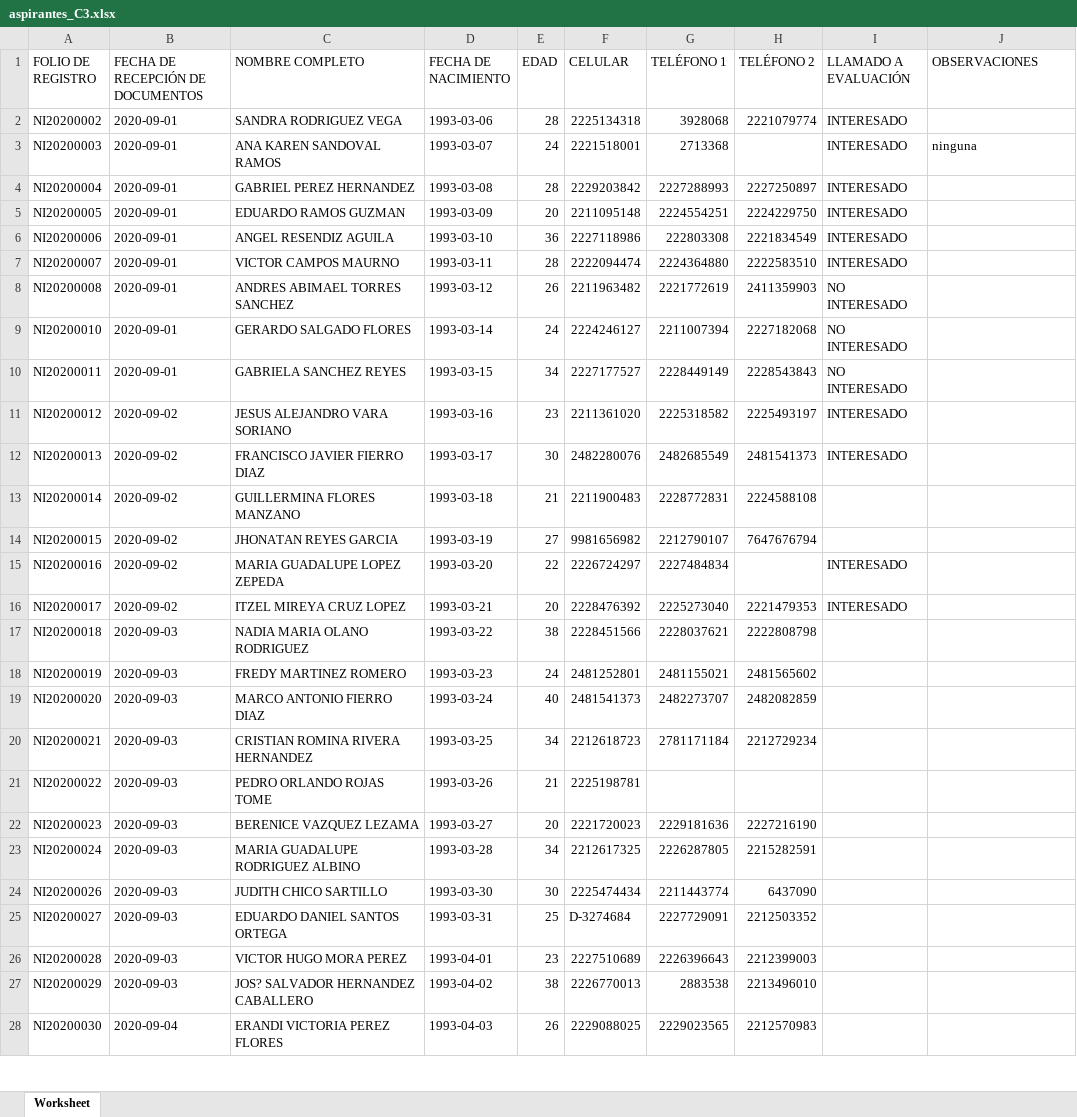
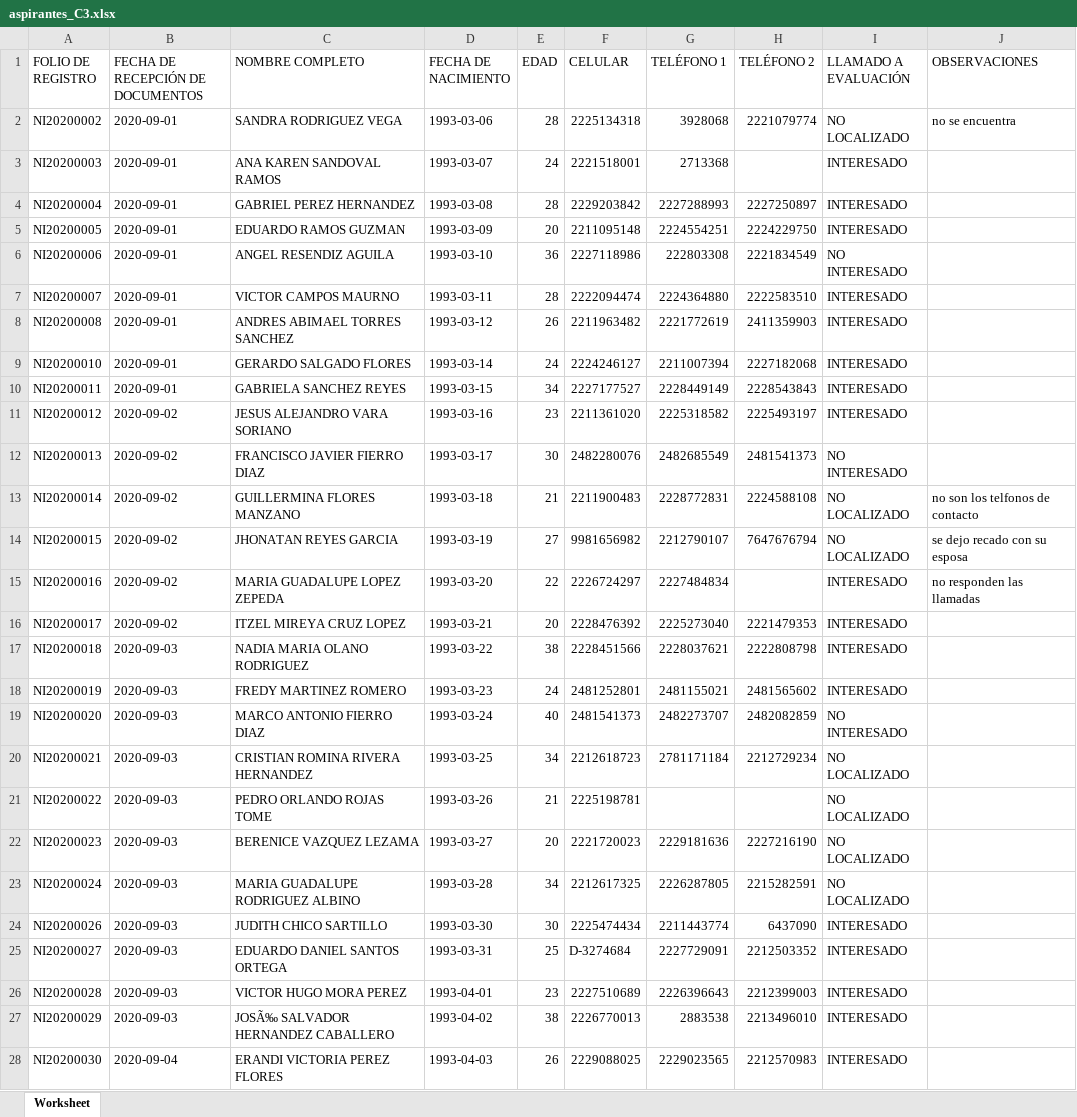
Before and after one commit to ZesarBlack/AcademiaReclut, an Excel workbook: paginas/control_apto/aspirantes_C3.xlsx, sheet Worksheet, drawn as a sheet; only a part is shown; values as stored, in another font and other column widths than the file's, no borders; the diff covers the shown part only; the diff names each change by its address in the sheet, - before the commit and + after, or states it on an @@ line.

```diff
--- a/paginas/control_apto/aspirantes_C3.xlsx (sheet Worksheet)
+++ b/paginas/control_apto/aspirantes_C3.xlsx (sheet Worksheet)
-I2 (LLAMADO A EVALUACIÓN): INTERESADO
+I2 (LLAMADO A EVALUACIÓN): NO LOCALIZADO
-J2 (OBSERVACIONES): (empty)
+J2 (OBSERVACIONES): no se encuentra
-J3 (OBSERVACIONES): ninguna
+J3 (OBSERVACIONES): (empty)
-I6 (LLAMADO A EVALUACIÓN): INTERESADO
+I6 (LLAMADO A EVALUACIÓN): NO INTERESADO
-I8:I10 (LLAMADO A EVALUACIÓN): NO INTERESADO
+I8:I10 (LLAMADO A EVALUACIÓN): INTERESADO
-I12 (LLAMADO A EVALUACIÓN): INTERESADO
+I12 (LLAMADO A EVALUACIÓN): NO INTERESADO
-I13:I14 (LLAMADO A EVALUACIÓN): (empty)
+I13:I14 (LLAMADO A EVALUACIÓN): NO LOCALIZADO
-J13 (OBSERVACIONES): (empty)
+J13 (OBSERVACIONES): no son los telfonos de contacto
-J14 (OBSERVACIONES): (empty)
+J14 (OBSERVACIONES): se dejo recado con su esposa
-J15 (OBSERVACIONES): (empty)
+J15 (OBSERVACIONES): no responden las llamadas
-I17:I18 (LLAMADO A EVALUACIÓN): (empty)
+I17:I18 (LLAMADO A EVALUACIÓN): INTERESADO
-I19 (LLAMADO A EVALUACIÓN): (empty)
+I19 (LLAMADO A EVALUACIÓN): NO INTERESADO
-I20:I23 (LLAMADO A EVALUACIÓN): (empty)
+I20:I23 (LLAMADO A EVALUACIÓN): NO LOCALIZADO
-I24:I28 (LLAMADO A EVALUACIÓN): (empty)
+I24:I28 (LLAMADO A EVALUACIÓN): INTERESADO
-C27 (NOMBRE COMPLETO): JOS? SALVADOR HERNANDEZ CABALLERO
+C27 (NOMBRE COMPLETO): JOSÃ‰ SALVADOR HERNANDEZ CABALLERO
```
Also changed, not shown: 2 added rows, 1 removed row and 51 edited cells elsewhere in this sheet, paginas/control_interesado/aspirantes_C3.xlsx, paginas/lista_cadetes/Lista_cadetes.xlsx, 29 other files.
